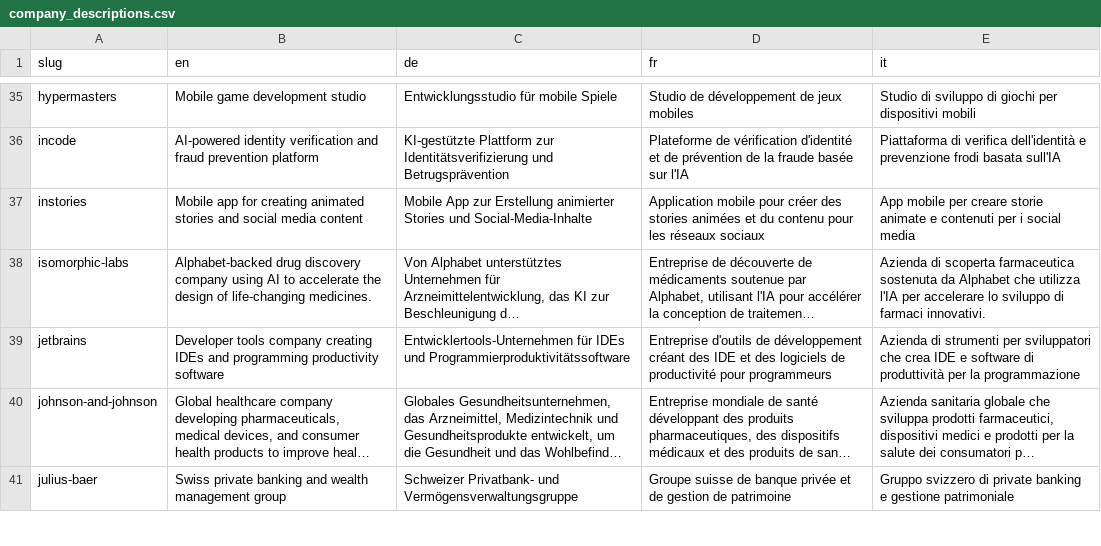
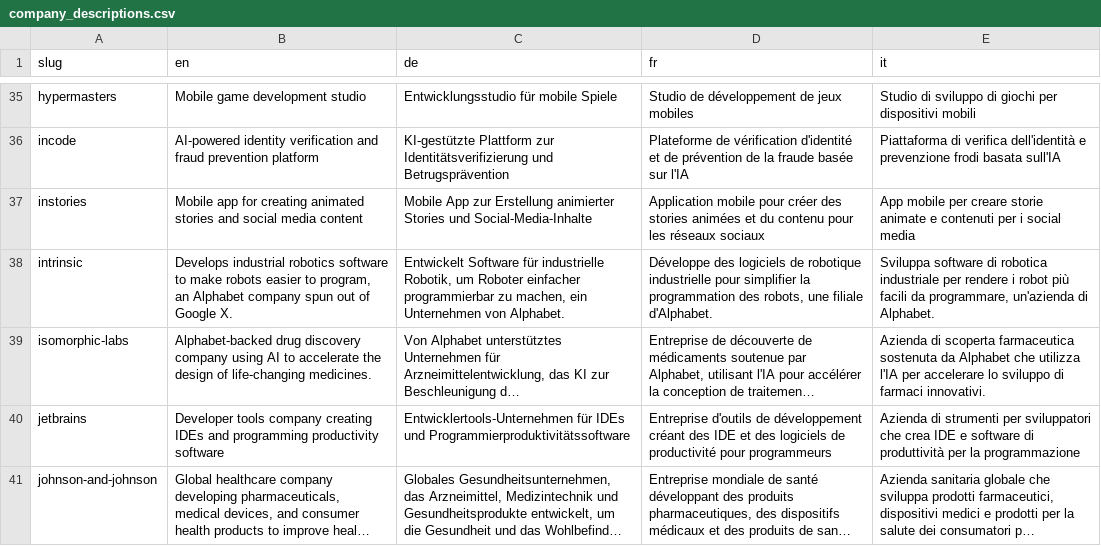
Before and after one commit to colophon-group/jobseek, a CSV file: apps/crawler/data/company_descriptions.csv, drawn as a sheet; only a part is shown, gaps mark what is left out; the shorter side is filled out with more unchanged rows; long unchanged cells end in …; the diff names each change by its address in the sheet, - before the commit and + after, or states it on an @@ line.

Commit message:
Add intrinsic

```diff
--- a/apps/crawler/data/company_descriptions.csv
+++ b/apps/crawler/data/company_descriptions.csv
+row 38: intrinsic | Develops industrial robotics software to make robots easier to program, an Alphabet company spun out of Google X. | Entwickelt Software für industrielle Robotik, um Roboter einfacher programmierbar zu machen, ein Unternehmen von Alphabet. | Développe des logiciels de robotique industrielle pour simplifier la programmation des robots, une filiale d'Alphabet. | Sviluppa software di robotica industriale per rendere i robot più facili da programmare, un'azienda di Alphabet.
```
Also changed, not shown: apps/crawler/data/boards.csv, apps/crawler/data/companies.csv.
